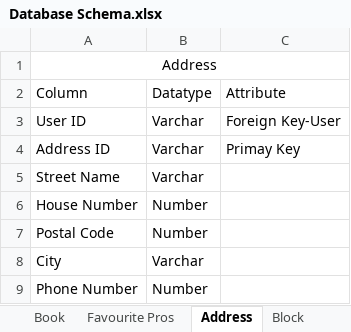
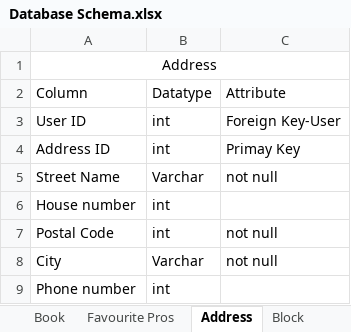
Before and after one commit to Parth-26/Tatvasoft-Project, an Excel workbook: Project/Database/Database Schema.xlsx, sheet Address, drawn as a sheet; values as stored, in another font and other column widths than the file's, no borders; removed rows and columns are numbered as before the commit, all else as after; the diff names each change by its address in the sheet, - before the commit and + after, or states it on an @@ line.

```diff
--- a/Project/Database/Database Schema.xlsx (sheet Address)
+++ b/Project/Database/Database Schema.xlsx (sheet Address)
-B3:B4: Varchar
+B3:B4: int
-C5: (empty)
+C5: not null
-row 6: House Number | Number
+row 6: House number | int
-B7: Number
+B7: int
-C7:C8: (empty)
+C7:C8: not null
-row 9: Phone Number | Number
+row 9: Phone number | int
```
Also changed, not shown: sheet Book, sheet Service Provider, sheet User, sheet Favourite Pros, sheet Block, sheet Extra Services.
